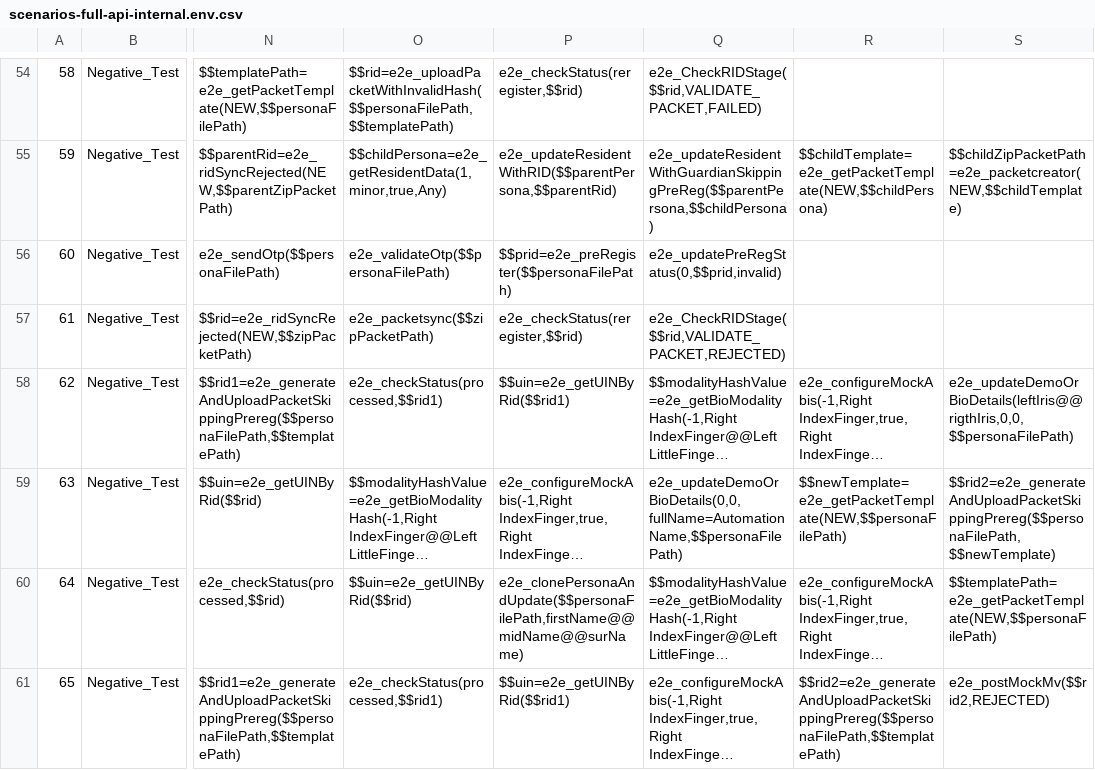
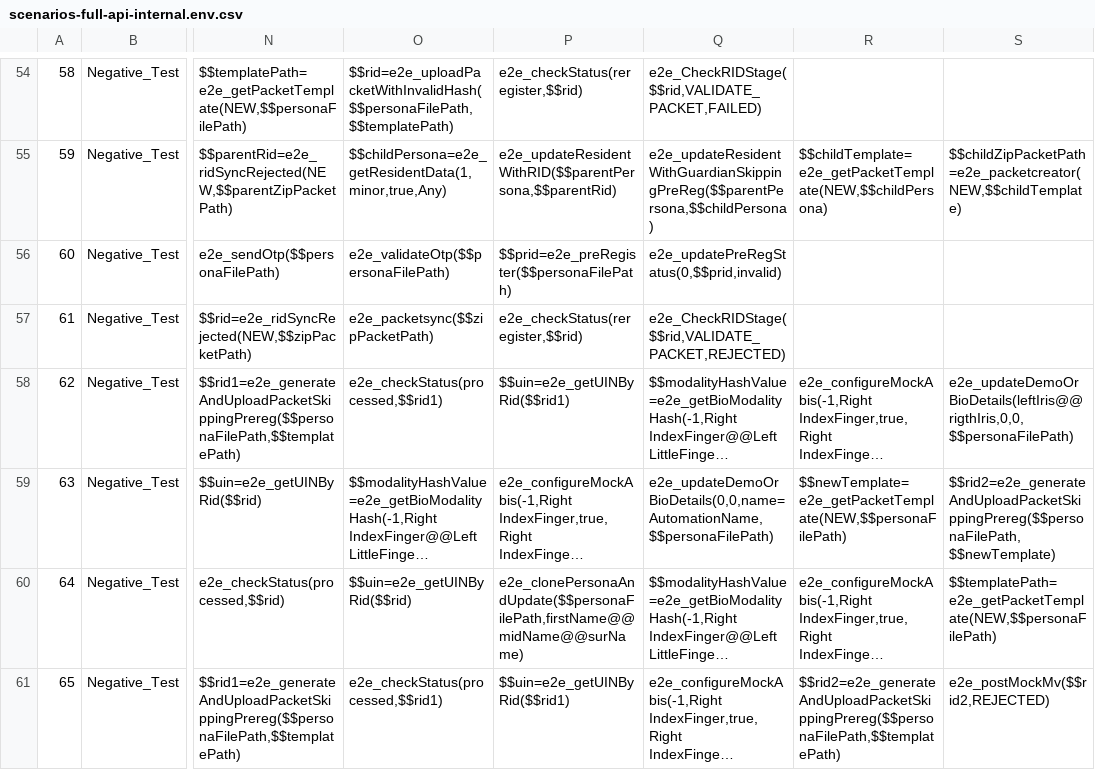
Before and after one commit to mosip/mosip-automation-tests, a CSV file: mosip-acceptance-tests/ivv-orchestrator/src/main/resources/local/scenarios/scenarios-full-api-internal.env.csv, drawn as a sheet; only a part is shown, gaps mark what is left out; long unchanged cells end in …; the diff covers the shown part only; the diff names each change by its address in the sheet, - before the commit and + after, or states it on an @@ line.

Commit message:
Fixed S113

```diff
--- a/mosip-acceptance-tests/ivv-orchestrator/src/main/resources/local/scenarios/scenarios-full-api-internal.env.csv
+++ b/mosip-acceptance-tests/ivv-orchestrator/src/main/resources/local/scenarios/scenarios-full-api-internal.env.csv
-Q59: e2e_updateDemoOrBioDetails(0,0,fullName=AutomationName,$$personaFilePath)
+Q59: e2e_updateDemoOrBioDetails(0,0,name=AutomationName,$$personaFilePath)
```
Also changed, not shown: 16 edited cells elsewhere in this file.
